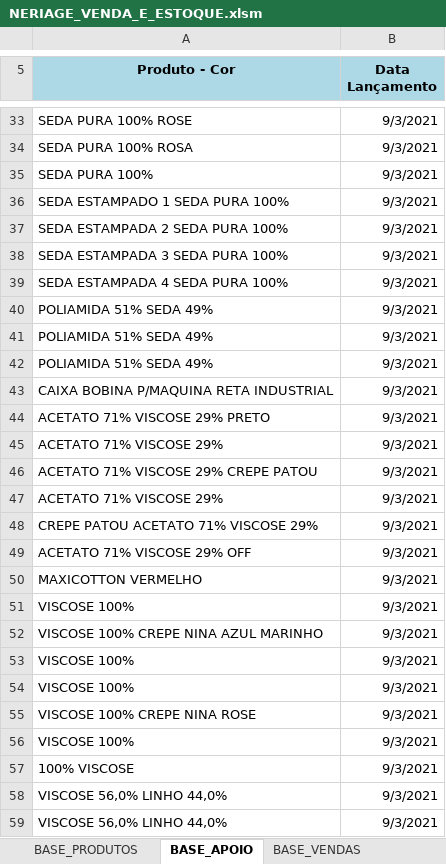
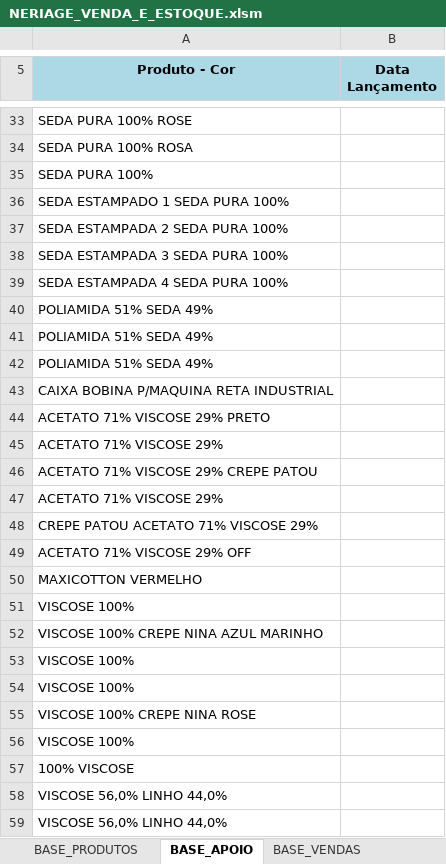
Before and after one commit to ghardoim/working-in-job, an Excel workbook: influir/_bases_/NERIAGE_VENDA_E_ESTOQUE.xlsm, sheet BASE_APOIO, drawn as a sheet; only a part is shown, gaps mark what is left out; values as stored, in another font and other column widths than the file's, no borders; the diff covers the shown part only; the diff names each change by its address in the sheet, - before the commit and + after, or states it on an @@ line.

Commit message:
base_giro atualizada

```diff
--- a/influir/_bases_/NERIAGE_VENDA_E_ESTOQUE.xlsm (sheet BASE_APOIO)
+++ b/influir/_bases_/NERIAGE_VENDA_E_ESTOQUE.xlsm (sheet BASE_APOIO)
-B33:B59 (Data Lançamento): 9/3/2021
+B33:B59 (Data Lançamento): (empty)
```
Also changed, not shown: 155 edited cells elsewhere in this sheet, sheet BASE_GIRO, hidden cells, 1 other file.
